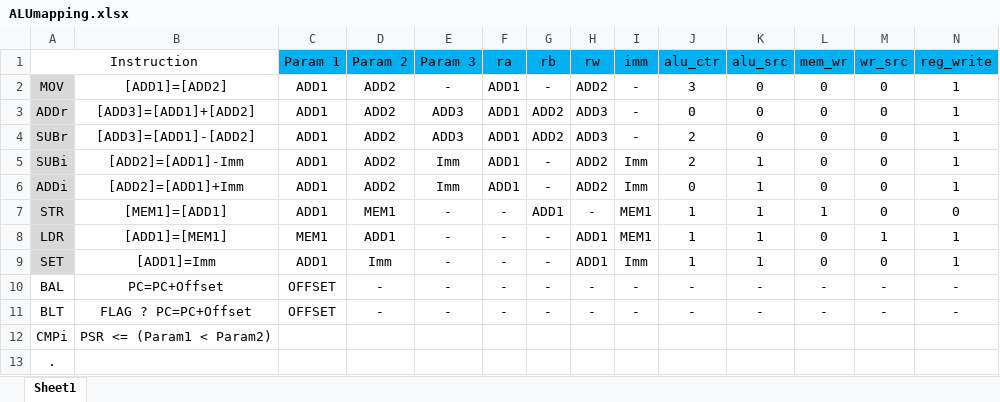
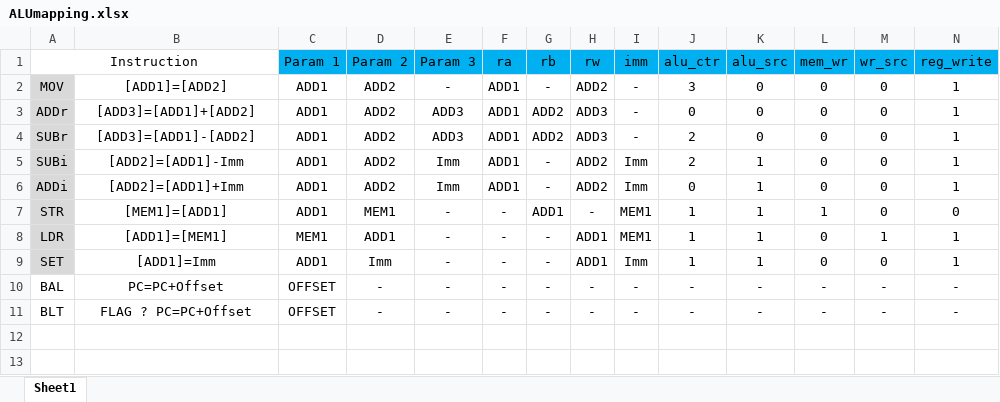
Before and after one commit to faddoulelias/CPU, an Excel workbook: doc/ALUmapping.xlsx, sheet Sheet1, drawn as a sheet; only a part is shown; values as stored, in another font and other column widths than the file's, no borders; rows hold the shown columns only; the diff names each change by its address in the sheet, - before the commit and + after, or states it on an @@ line.

```diff
--- a/doc/ALUmapping.xlsx (sheet Sheet1)
+++ b/doc/ALUmapping.xlsx (sheet Sheet1)
-row 12: CMPi | PSR <= (Param1 < Param2)
-row 13: .
```
Also changed, not shown: 19 other files.
